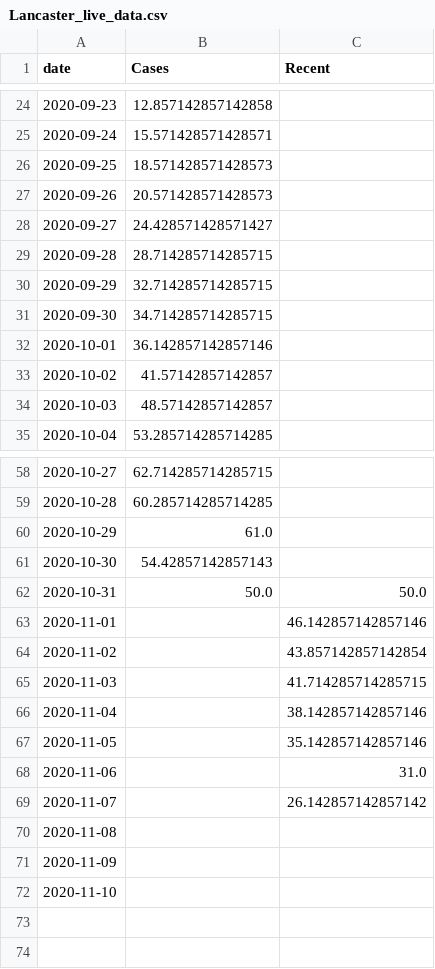
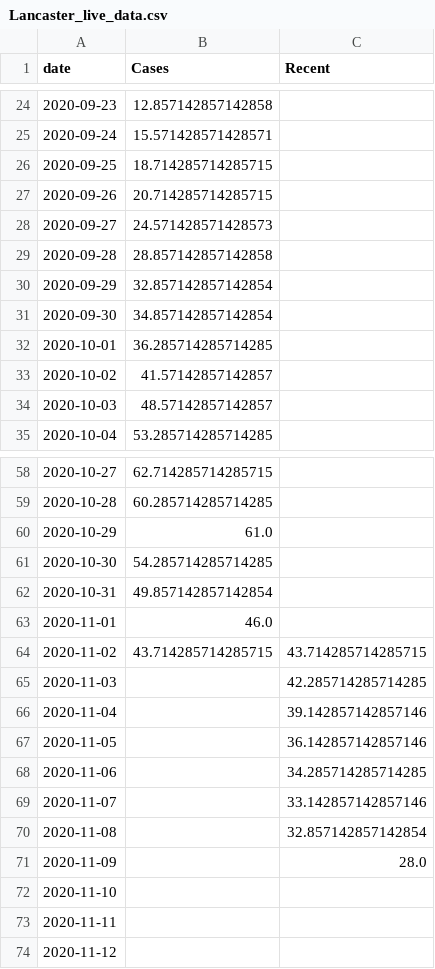
Before and after one commit to simoncook/Spectator, a CSV file: Lancaster_live_data.csv, drawn as a sheet; only a part is shown, gaps mark what is left out.

Commit message:
Python upload 14/11/2020 08:00:19

```diff
--- a/Lancaster_live_data.csv
+++ b/Lancaster_live_data.csv
@@ -25,9 +25,9 @@ date,Cases,Recent
 2020-09-24,15.571428571428571,
-2020-09-25,18.571428571428573,
-2020-09-26,20.571428571428573,
-2020-09-27,24.428571428571427,
-2020-09-28,28.714285714285715,
-2020-09-29,32.714285714285715,
-2020-09-30,34.714285714285715,
-2020-10-01,36.142857142857146,
+2020-09-25,18.714285714285715,
+2020-09-26,20.714285714285715,
+2020-09-27,24.571428571428573,
+2020-09-28,28.857142857142858,
+2020-09-29,32.857142857142854,
+2020-09-30,34.857142857142854,
+2020-10-01,36.285714285714285,
 2020-10-02,41.57142857142857,
@@ -60,13 +60,15 @@ date,Cases,Recent
 2020-10-29,61.0,
-2020-10-30,54.42857142857143,
-2020-10-31,50.0,50.0
-2020-11-01,,46.142857142857146
-2020-11-02,,43.857142857142854
-2020-11-03,,41.714285714285715
-2020-11-04,,38.142857142857146
-2020-11-05,,35.142857142857146
-2020-11-06,,31.0
-2020-11-07,,26.142857142857142
-2020-11-08,,
-2020-11-09,,
+2020-10-30,54.285714285714285,
+2020-10-31,49.857142857142854,
+2020-11-01,46.0,
+2020-11-02,43.714285714285715,43.714285714285715
+2020-11-03,,42.285714285714285
+2020-11-04,,39.142857142857146
+2020-11-05,,36.142857142857146
+2020-11-06,,34.285714285714285
+2020-11-07,,33.142857142857146
+2020-11-08,,32.857142857142854
+2020-11-09,,28.0
 2020-11-10,,
+2020-11-11,,
+2020-11-12,,
```
